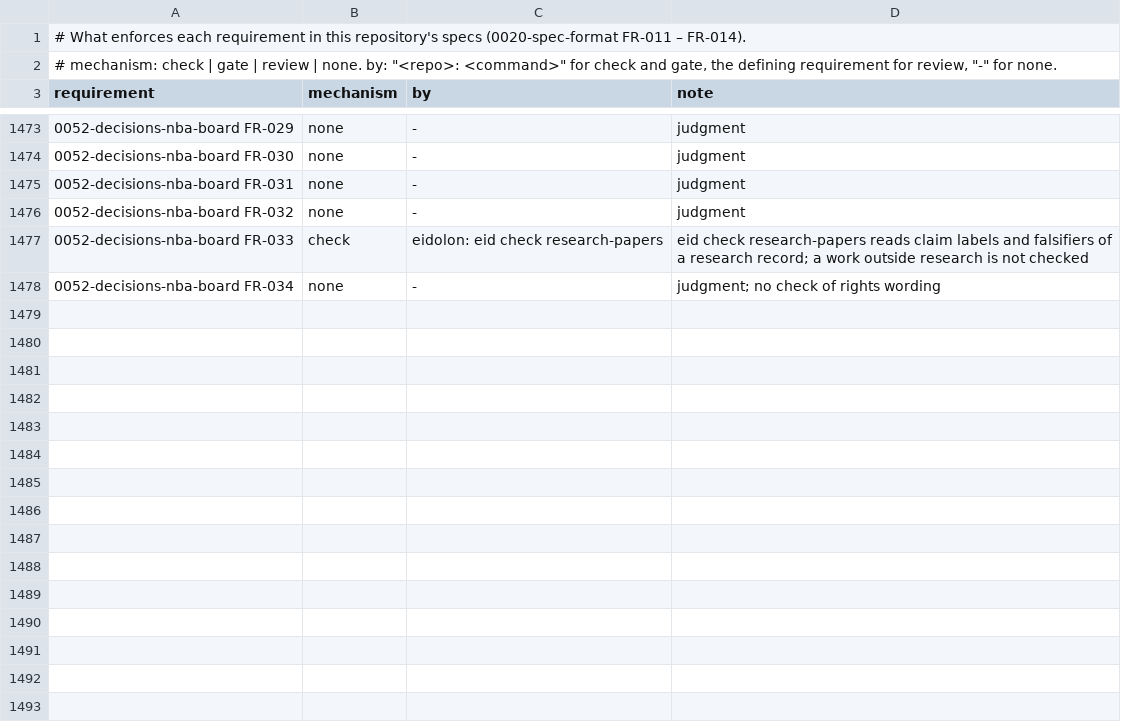
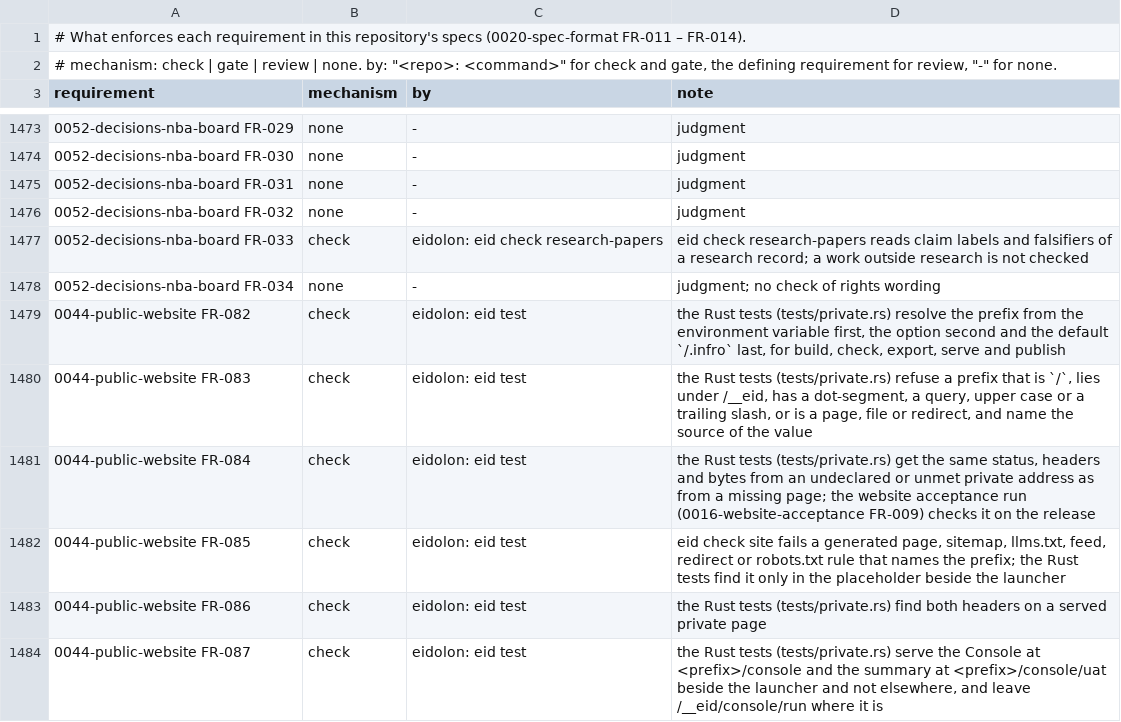
Before and after one commit to intellectual-frontiers/.github, a TSV file: spec-kit/enforcement.tsv, drawn as a sheet; only a part is shown, gaps mark what is left out; the diff names each change by its address in the sheet, - before the commit and + after, or states it on an @@ line.

```diff
--- a/spec-kit/enforcement.tsv
+++ b/spec-kit/enforcement.tsv
+row 1479: 0044-public-website FR-082 | check | eidolon: eid test | the Rust tests (tests/private.rs) resolve the prefix from the environment variable first, the option second and the default `/.infro` last, for build, check, export, serve and publish
+row 1480: 0044-public-website FR-083 | check | eidolon: eid test | the Rust tests (tests/private.rs) refuse a prefix that is `/`, lies under /__eid, has a dot-segment, a query, upper case or a trailing slash, or is a page, file or redirect, and name the source of the value
+row 1481: 0044-public-website FR-084 | check | eidolon: eid test | the Rust tests (tests/private.rs) get the same status, headers and bytes from an undeclared or unmet private address as from a missing page; the website acceptance run (0016-website-acceptance FR-009) checks it on the release
+row 1482: 0044-public-website FR-085 | check | eidolon: eid test | eid check site fails a generated page, sitemap, llms.txt, feed, redirect or robots.txt rule that names the prefix; the Rust tests find it only in the placeholder beside the launcher
+row 1483: 0044-public-website FR-086 | check | eidolon: eid test | the Rust tests (tests/private.rs) find both headers on a served private page
+row 1484: 0044-public-website FR-087 | check | eidolon: eid test | the Rust tests (tests/private.rs) serve the Console at <prefix>/console and the summary at <prefix>/console/uat beside the launcher and not elsewhere, and leave /__eid/console/run where it is
```
Also changed, not shown: 2 other files.
